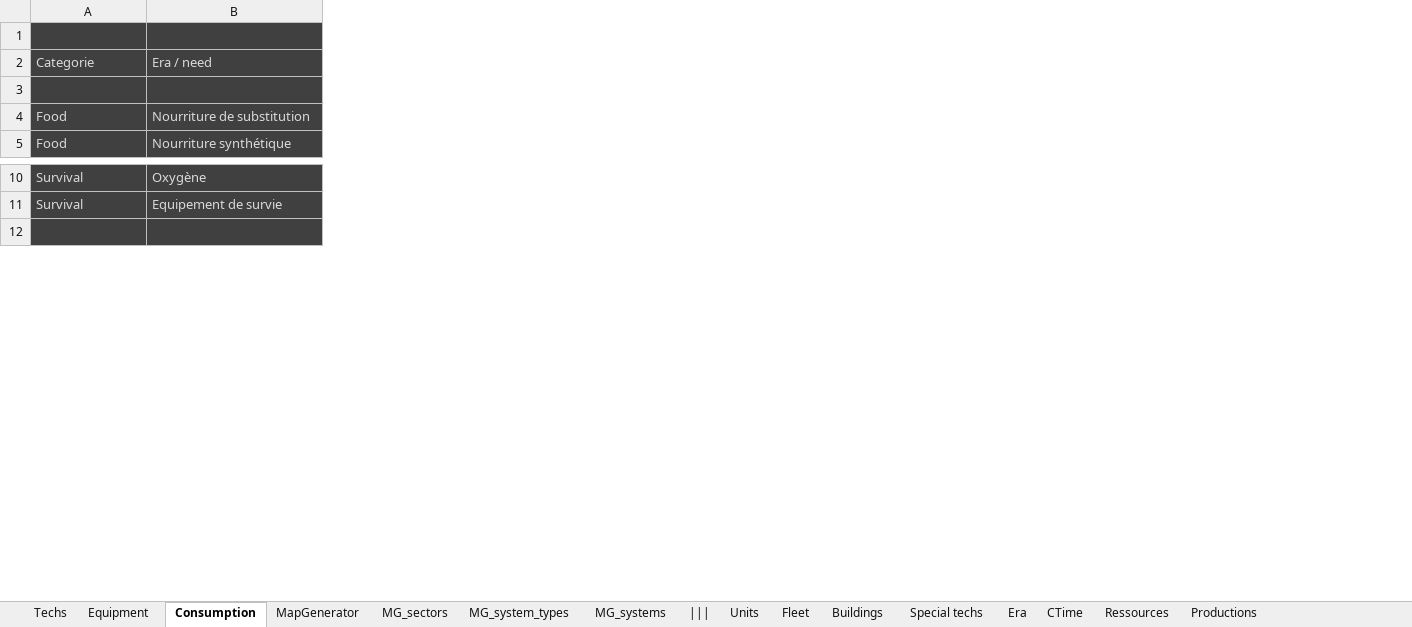
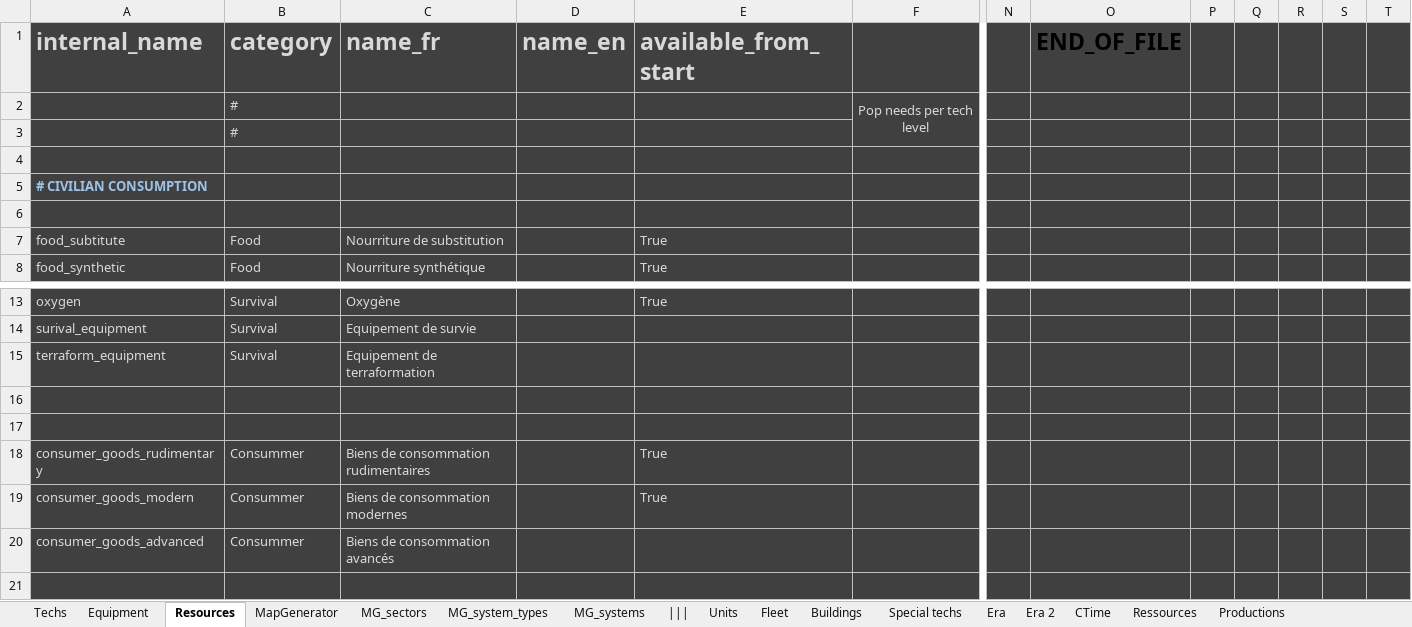
Before and after one commit to BFourquin/Thousand-Suns-Saga, an Excel workbook: TSS.xlsx, sheet Resources, drawn as a sheet; only a part is shown, gaps mark what is left out; values as stored, in another font and other column widths than the file's, no borders; conditional formats not drawn; addresses are those after the commit; rows hold the shown columns only; the diff covers the shown part only; the diff names each change by its address in the sheet, - before the commit and + after, or states it on an @@ line.

Commit message:
Resources declaration in Excel

```diff
--- a/TSS.xlsx (sheet Resources)
+++ b/TSS.xlsx (sheet Resources)
-sheet tab: Consumption
+sheet tab: Resources
+sheet tab: Era 2
+column A, rows 7-8: food_subtitute | food_synthetic; rows 13-14: oxygen | surival_equipment
+column D, empty
+column E, rows 7-8: True | True; row 13: True
+column F, empty
+column N, empty
+column O, empty
+column P, empty
+column Q, empty
+column R, empty
+column S, empty
+column T, empty
+row 1: internal_name | category | name_fr | name_en | available_from_start |  |  | END_OF_FILE
+row 2:  | # |  |  |  | Pop needs per tech level
-B3: (empty)
+B3: #
-row 4: Categorie | Era / need
+row 4: (empty)
+row 5: # CIVILIAN CONSUMPTION
+row 15: terraform_equipment | Survival | Equipement de terraformation
+row 16: (empty)
+row 17: (empty)
@@ row 29 moved to row 18: consumer_goods_rudimentary @@
+row 19: consumer_goods_modern | Consummer | Biens de consommation modernes |  | True
+row 20: consumer_goods_advanced | Consummer | Biens de consommation avancés
```
Also changed, not shown: 79 added rows, 13 removed rows, 2 moved rows and 60 edited cells elsewhere in this sheet, sheet Productions, charts or pictures.
